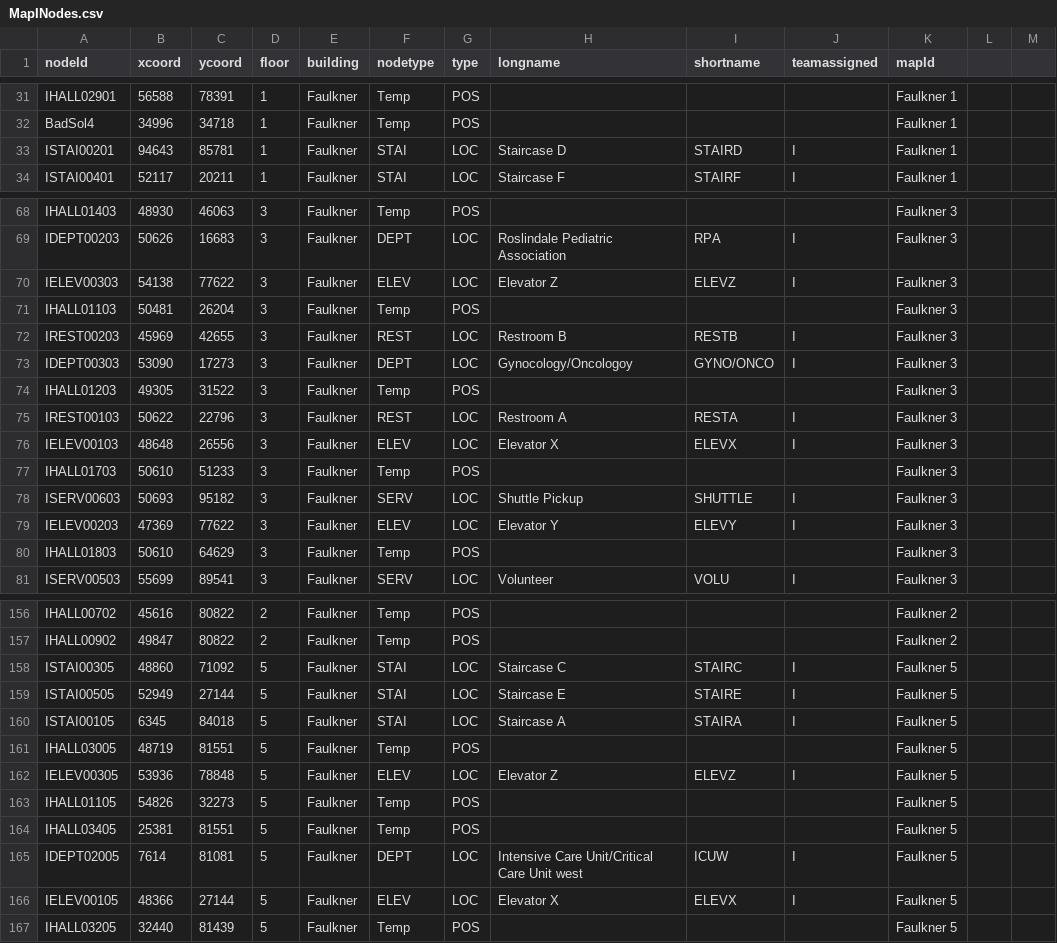
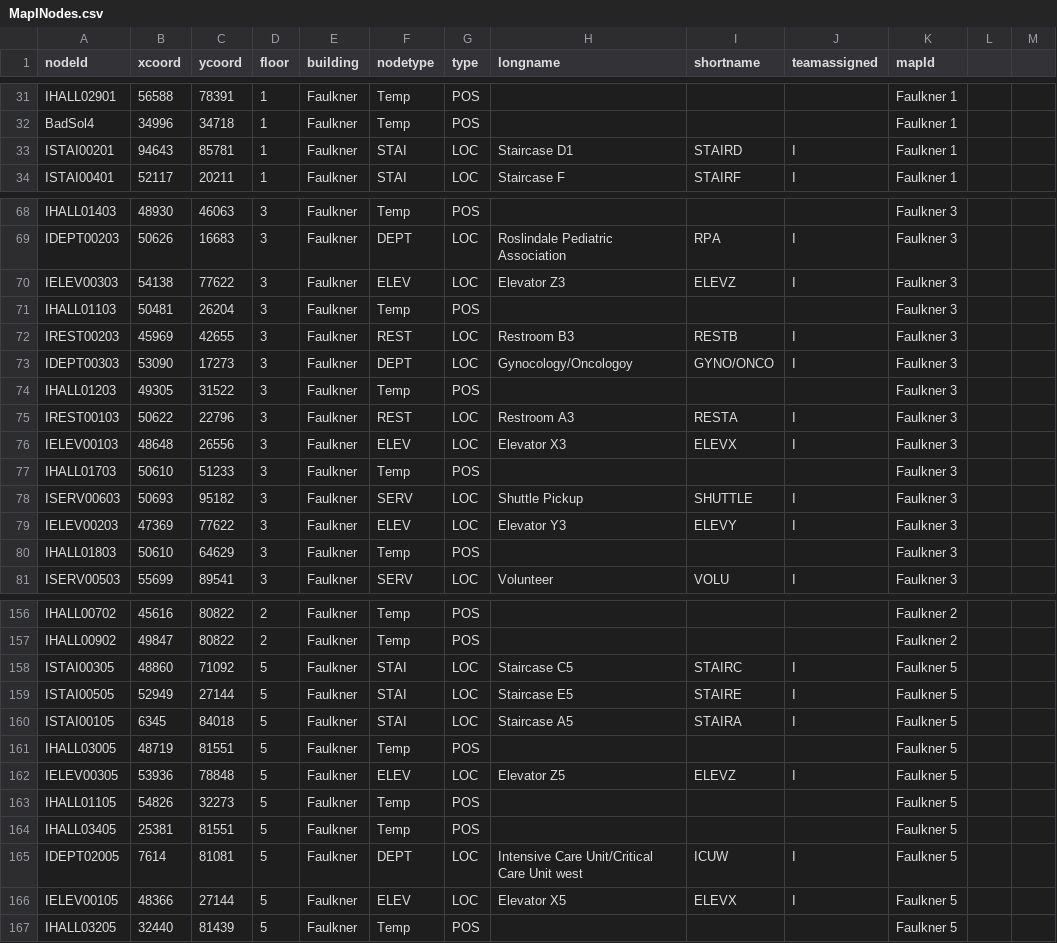
Before and after one commit to CS3733-C21-Team-I/SimpleNavigationApp, a CSV file: hospital-app/MapINodes.csv, drawn as a sheet; only a part is shown, gaps mark what is left out; the diff covers the shown part only; the diff names each change by its address in the sheet, - before the commit and + after, or states it on an @@ line.

```diff
--- a/hospital-app/MapINodes.csv
+++ b/hospital-app/MapINodes.csv
-H33 (longname): Staircase D
+H33 (longname): Staircase D1
-H70 (longname): Elevator Z
+H70 (longname): Elevator Z3
-H72 (longname): Restroom B
+H72 (longname): Restroom B3
-H75 (longname): Restroom A
+H75 (longname): Restroom A3
-H76 (longname): Elevator X
+H76 (longname): Elevator X3
-H79 (longname): Elevator Y
+H79 (longname): Elevator Y3
-H158 (longname): Staircase C
+H158 (longname): Staircase C5
-H159 (longname): Staircase E
+H159 (longname): Staircase E5
-H160 (longname): Staircase A
+H160 (longname): Staircase A5
-H162 (longname): Elevator Z
+H162 (longname): Elevator Z5
-H166 (longname): Elevator X
+H166 (longname): Elevator X5
```
Also changed, not shown: 32 edited cells elsewhere in this file, hospital-app/MapIEdges.csv, 4 other files.
